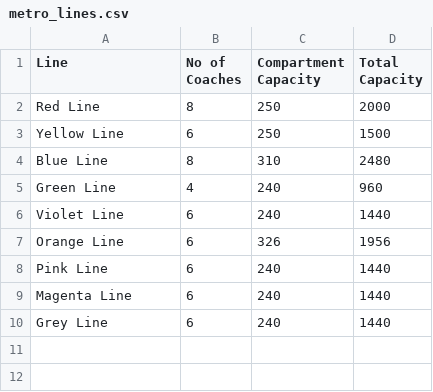
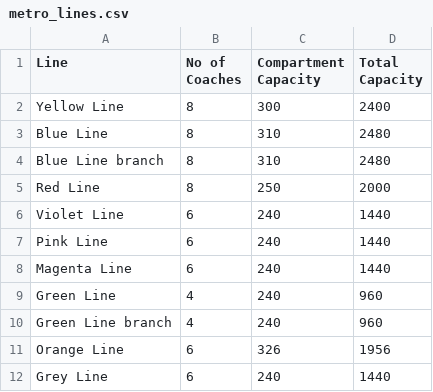
Before and after one commit to shatrughanshukla/dmrc_footfall_predictor, a CSV file: csvFiles/metro_lines.csv, drawn as a sheet.

```diff
--- a/csvFiles/metro_lines.csv
+++ b/csvFiles/metro_lines.csv
@@ -1,10 +1,12 @@
 Line,No of Coaches,Compartment Capacity,Total Capacity
+Yellow Line,8,300,2400
+Blue Line,8,310,2480
+Blue Line branch,8,310,2480
 Red Line,8,250,2000
-Yellow Line,6,250,1500
-Blue Line,8,310,2480
-Green Line,4,240,960
 Violet Line,6,240,1440
-Orange Line,6,326,1956
 Pink Line,6,240,1440
 Magenta Line,6,240,1440
+Green Line,4,240,960
+Green Line branch,4,240,960
+Orange Line,6,326,1956
 Grey Line,6,240,1440
```
Also changed, not shown: csvFiles/DELHI_METRO_DATA.csv, 37 other files.
